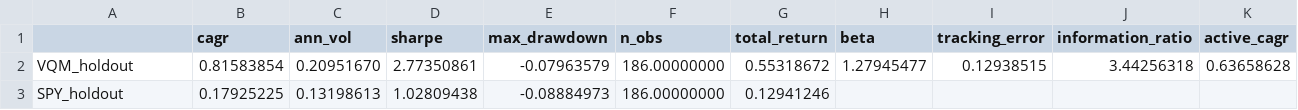
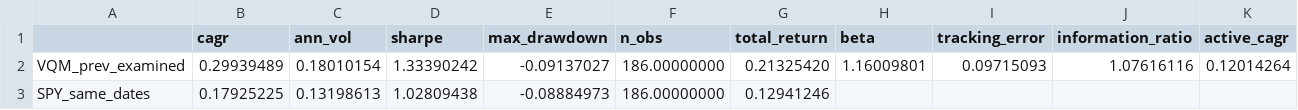
Before and after one commit to KimYoungMuri/spy-intraday-momentum, a CSV file: hw2/outputs/tables/holdout_summary.csv, drawn as a sheet.

```diff
--- a/hw2/outputs/tables/holdout_summary.csv
+++ b/hw2/outputs/tables/holdout_summary.csv
@@ -1,3 +1,3 @@
 ,cagr,ann_vol,sharpe,max_drawdown,n_obs,total_return,beta,tracking_error,information_ratio,active_cagr
-VQM_holdout,0.81583854,0.20951670,2.77350861,-0.07963579,186.00000000,0.55318672,1.27945477,0.12938515,3.44256318,0.63658628
-SPY_holdout,0.17925225,0.13198613,1.02809438,-0.08884973,186.00000000,0.12941246,,,,
+VQM_prev_examined,0.29939489,0.18010154,1.33390242,-0.09137027,186.00000000,0.21325420,1.16009801,0.09715093,1.07616116,0.12014264
+SPY_same_dates,0.17925225,0.13198613,1.02809438,-0.08884973,186.00000000,0.12941246,,,,
```
Also changed, not shown: 37 other files.
